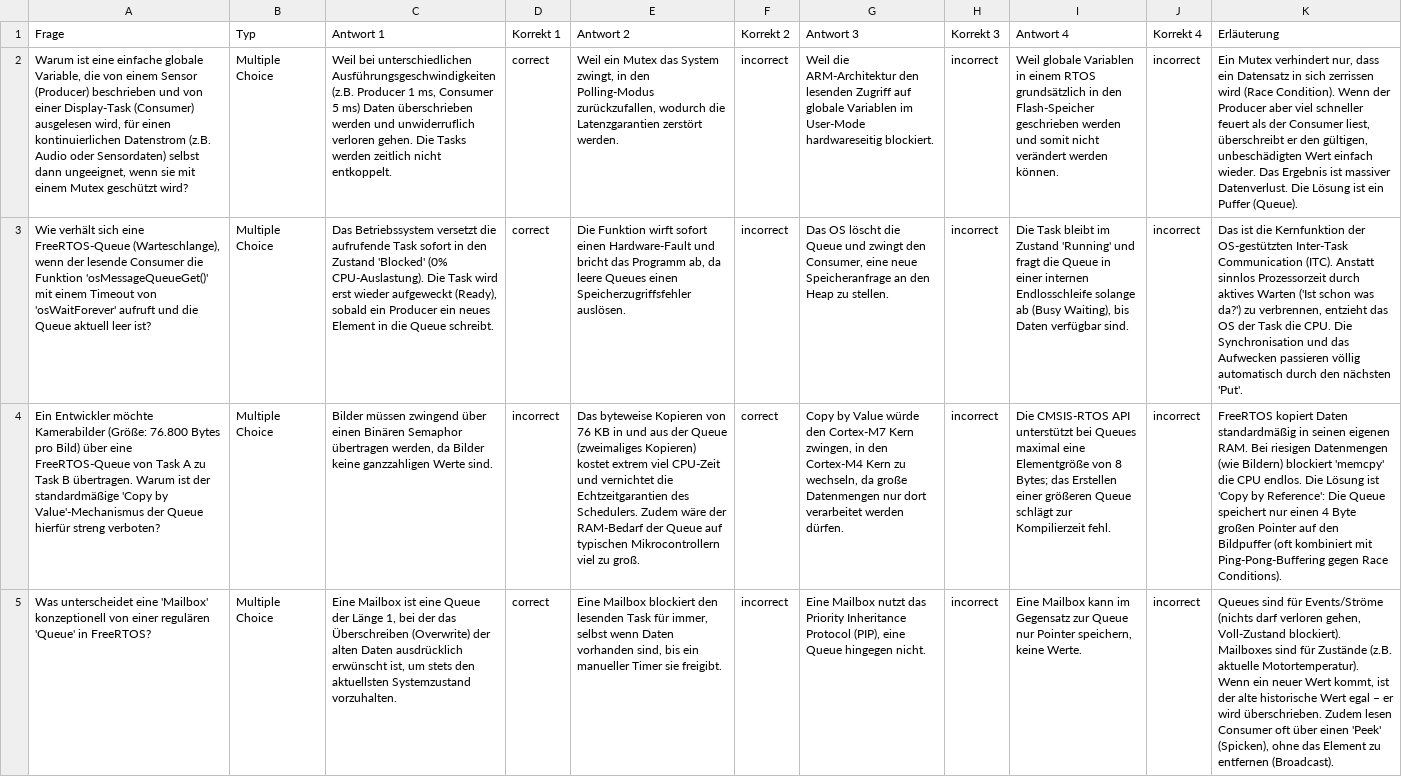
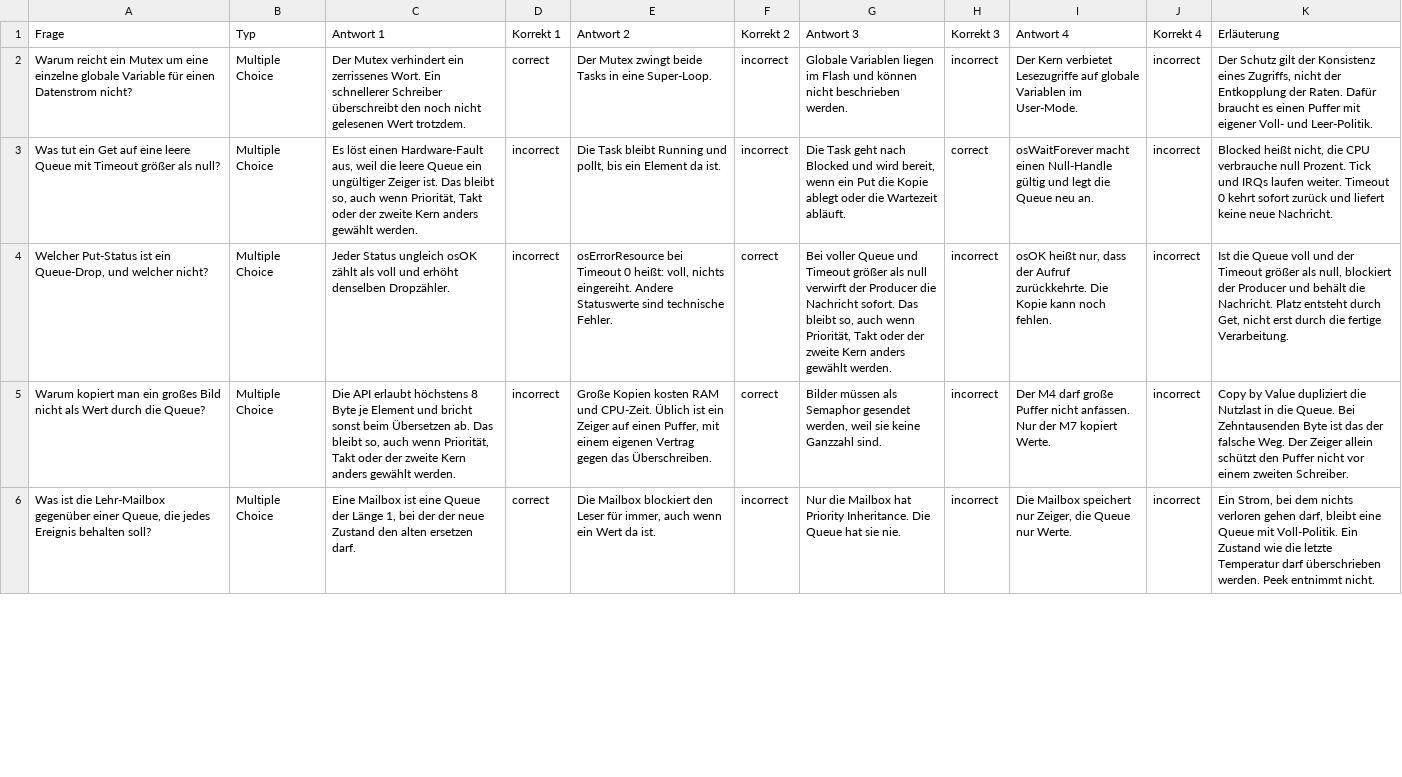
Before and after one commit to dantschi/echtzeitsysteme, a CSV file: quizacademy/quiz_05_inter-task-kommunikation.csv, drawn as a sheet; only a part is shown; addresses are those after the commit; the diff covers the shown part only; the diff names each change by its address in the sheet, - before the commit and + after, or states it on an @@ line.

```diff
--- a/quizacademy/quiz_05_inter-task-kommunikation.csv
+++ b/quizacademy/quiz_05_inter-task-kommunikation.csv
-A2 (Frage): Warum ist eine einfache globale Variable, die von einem Sensor (Producer) beschrieben und von einer Display-Task (Consumer) ausgelesen wird, für einen kontinuierlichen Datenstrom (z.B. Audio oder Sensordaten) selbst dann ungeeignet, wenn sie mit einem Mutex geschützt wird?
+A2 (Frage): Warum reicht ein Mutex um eine einzelne globale Variable für einen Datenstrom nicht?
-C2 (Antwort 1): Weil bei unterschiedlichen Ausführungsgeschwindigkeiten (z.B. Producer 1 ms, Consumer 5 ms) Daten überschrieben werden und unwiderruflich verloren gehen. Die Tasks werden zeitlich nicht entkoppelt.
+C2 (Antwort 1): Der Mutex verhindert ein zerrissenes Wort. Ein schnellerer Schreiber überschreibt den noch nicht gelesenen Wert trotzdem.
-E2 (Antwort 2): Weil ein Mutex das System zwingt, in den Polling-Modus zurückzufallen, wodurch die Latenzgarantien zerstört werden.
+E2 (Antwort 2): Der Mutex zwingt beide Tasks in eine Super-Loop.
-G2 (Antwort 3): Weil die ARM-Architektur den lesenden Zugriff auf globale Variablen im User-Mode hardwareseitig blockiert.
+G2 (Antwort 3): Globale Variablen liegen im Flash und können nicht beschrieben werden.
-I2 (Antwort 4): Weil globale Variablen in einem RTOS grundsätzlich in den Flash-Speicher geschrieben werden und somit nicht verändert werden können.
+I2 (Antwort 4): Der Kern verbietet Lesezugriffe auf globale Variablen im User-Mode.
-K2 (Erläuterung): Ein Mutex verhindert nur, dass ein Datensatz in sich zerrissen wird (Race Condition). Wenn der Producer aber viel schneller feuert als der Consumer liest, überschreibt er den gültigen, unbeschädigten Wert einfach wieder. Das Ergebnis ist massiver Datenverlust. Die Lösung ist ein Puffer (Queue).
+K2 (Erläuterung): Der Schutz gilt der Konsistenz eines Zugriffs, nicht der Entkopplung der Raten. Dafür braucht es einen Puffer mit eigener Voll- und Leer-Politik.
-A3 (Frage): Wie verhält sich eine FreeRTOS-Queue (Warteschlange), wenn der lesende Consumer die Funktion 'osMessageQueueGet()' mit einem Timeout von 'osWaitForever' aufruft und die Queue aktuell leer ist?
+A3 (Frage): Was tut ein Get auf eine leere Queue mit Timeout größer als null?
-C3 (Antwort 1): Das Betriebssystem versetzt die aufrufende Task sofort in den Zustand 'Blocked' (0% CPU-Auslastung). Die Task wird erst wieder aufgeweckt (Ready), sobald ein Producer ein neues Element in die Queue schreibt.
+C3 (Antwort 1): Es löst einen Hardware-Fault aus, weil die leere Queue ein ungültiger Zeiger ist. Das bleibt so, auch wenn Priorität, Takt oder der zweite Kern anders gewählt werden.
-D3 (Korrekt 1): correct
+D3 (Korrekt 1): incorrect
-E3 (Antwort 2): Die Funktion wirft sofort einen Hardware-Fault und bricht das Programm ab, da leere Queues einen Speicherzugriffsfehler auslösen.
+E3 (Antwort 2): Die Task bleibt Running und pollt, bis ein Element da ist.
-G3 (Antwort 3): Das OS löscht die Queue und zwingt den Consumer, eine neue Speicheranfrage an den Heap zu stellen.
+G3 (Antwort 3): Die Task geht nach Blocked und wird bereit, wenn ein Put die Kopie ablegt oder die Wartezeit abläuft.
-H3 (Korrekt 3): incorrect
+H3 (Korrekt 3): correct
-I3 (Antwort 4): Die Task bleibt im Zustand 'Running' und fragt die Queue in einer internen Endlosschleife solange ab (Busy Waiting), bis Daten verfügbar sind.
+I3 (Antwort 4): osWaitForever macht einen Null-Handle gültig und legt die Queue neu an.
-K3 (Erläuterung): Das ist die Kernfunktion der OS-gestützten Inter-Task Communication (ITC). Anstatt sinnlos Prozessorzeit durch aktives Warten ('Ist schon was da?') zu verbrennen, entzieht das OS der Task die CPU. Die Synchronisation und das Aufwecken passieren völlig automatisch durch den nächsten 'Put'.
+K3 (Erläuterung): Blocked heißt nicht, die CPU verbrauche null Prozent. Tick und IRQs laufen weiter. Timeout 0 kehrt sofort zurück und liefert keine neue Nachricht.
+row 4: Welcher Put-Status ist ein Queue-Drop, und welcher nicht? | Multiple Choice | Jeder Status ungleich osOK zählt als voll und erhöht denselben Dropzähler. | incorrect | osErrorResource bei Timeout 0 heißt: voll, nichts eingereiht. Andere Statuswerte sind technische Fehler. | correct | Bei voller Queue und Timeout größer als null verwirft der Producer die Nachricht sofort. Das bleibt so, auch wenn Priorität, Takt oder der zweite Kern anders gewählt werden. | incorrect | osOK heißt nur, dass der Aufruf zurückkehrte. Die Kopie kann noch fehlen. | incorrect | Ist die Queue voll und der Timeout größer als null, blockiert der Producer und behält die Nachricht. Platz entsteht durch Get, nicht erst durch die fertige Verarbeitung.
-A5 (Frage): Ein Entwickler möchte Kamerabilder (Größe: 76.800 Bytes pro Bild) über eine FreeRTOS-Queue von Task A zu Task B übertragen. Warum ist der standardmäßige 'Copy by Value'-Mechanismus der Queue hierfür streng verboten?
+A5 (Frage): Warum kopiert man ein großes Bild nicht als Wert durch die Queue?
-C5 (Antwort 1): Bilder müssen zwingend über einen Binären Semaphor übertragen werden, da Bilder keine ganzzahligen Werte sind.
+C5 (Antwort 1): Die API erlaubt höchstens 8 Byte je Element und bricht sonst beim Übersetzen ab. Das bleibt so, auch wenn Priorität, Takt oder der zweite Kern anders gewählt werden.
-E5 (Antwort 2): Das byteweise Kopieren von 76 KB in und aus der Queue (zweimaliges Kopieren) kostet extrem viel CPU-Zeit und vernichtet die Echtzeitgarantien des Schedulers. Zudem wäre der RAM-Bedarf der Queue auf typischen Mikrocontrollern viel zu groß.
+E5 (Antwort 2): Große Kopien kosten RAM und CPU-Zeit. Üblich ist ein Zeiger auf einen Puffer, mit einem eigenen Vertrag gegen das Überschreiben.
-G5 (Antwort 3): Copy by Value würde den Cortex-M7 Kern zwingen, in den Cortex-M4 Kern zu wechseln, da große Datenmengen nur dort verarbeitet werden dürfen.
+G5 (Antwort 3): Bilder müssen als Semaphor gesendet werden, weil sie keine Ganzzahl sind.
-I5 (Antwort 4): Die CMSIS-RTOS API unterstützt bei Queues maximal eine Elementgröße von 8 Bytes; das Erstellen einer größeren Queue schlägt zur Kompilierzeit fehl.
+I5 (Antwort 4): Der M4 darf große Puffer nicht anfassen. Nur der M7 kopiert Werte.
-K5 (Erläuterung): FreeRTOS kopiert Daten standardmäßig in seinen eigenen RAM. Bei riesigen Datenmengen (wie Bildern) blockiert 'memcpy' die CPU endlos. Die Lösung ist 'Copy by Reference': Die Queue speichert nur einen 4 Byte großen Pointer auf den Bildpuffer (oft kombiniert mit Ping-Pong-Buffering gegen Race Conditions).
+K5 (Erläuterung): Copy by Value dupliziert die Nutzlast in die Queue. Bei Zehntausenden Byte ist das der falsche Weg. Der Zeiger allein schützt den Puffer nicht vor einem zweiten Schreiber.
-A6 (Frage): Was unterscheidet eine 'Mailbox' konzeptionell von einer regulären 'Queue' in FreeRTOS?
+A6 (Frage): Was ist die Lehr-Mailbox gegenüber einer Queue, die jedes Ereignis behalten soll?
-C6 (Antwort 1): …bei der das Überschreiben (Overwrite) der alten Daten ausdrücklich erwünscht ist, um stets den aktuellsten Systemzustand vorzuhalten.
+C6 (Antwort 1): …bei der der neue Zustand den alten ersetzen darf.
-E6 (Antwort 2): Eine Mailbox blockiert den lesenden Task für immer, selbst wenn Daten vorhanden sind, bis ein manueller Timer sie freigibt.
+E6 (Antwort 2): Die Mailbox blockiert den Leser für immer, auch wenn ein Wert da ist.
-G6 (Antwort 3): Eine Mailbox nutzt das Priority Inheritance Protocol (PIP), eine Queue hingegen nicht.
+G6 (Antwort 3): Nur die Mailbox hat Priority Inheritance. Die Queue hat sie nie.
-I6 (Antwort 4): Eine Mailbox kann im Gegensatz zur Queue nur Pointer speichern, keine Werte.
+I6 (Antwort 4): Die Mailbox speichert nur Zeiger, die Queue nur Werte.
-K6 (Erläuterung): Queues sind für Events/Ströme (nichts darf verloren gehen, Voll-Zustand blockiert). Mailboxes sind für Zustände (z.B. aktuelle Motortemperatur). Wenn ein neuer Wert kommt, ist der alte historische Wert egal – er wird überschrieben. Zudem lesen Consumer oft über einen 'Peek' (Spicken), ohne das Element zu entfernen (Broadcast).
+K6 (Erläuterung): Ein Strom, bei dem nichts verloren gehen darf, bleibt eine Queue mit Voll-Politik. Ein Zustand wie die letzte Temperatur darf überschrieben werden. Peek entnimmt nicht.
```
Also changed, not shown: 1 removed row and 36 edited cells elsewhere in this file, quizacademy/quiz_03_einfuehrung-rtos.csv, quizacademy/quiz_04_synchronisation-ressourcen.csv, 6 other files.
